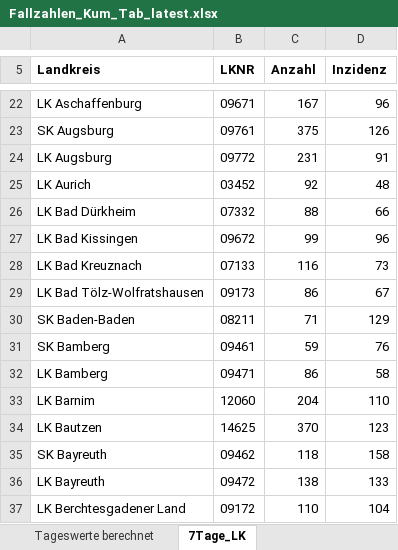
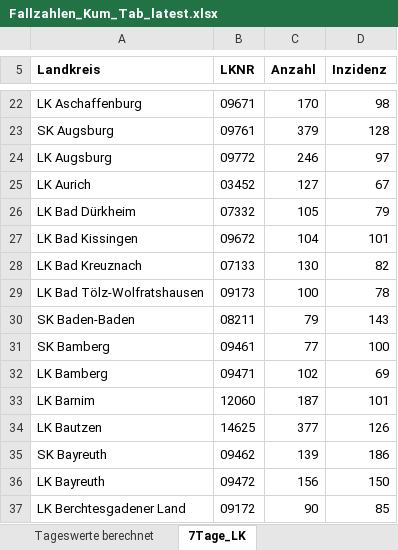
Before and after one commit to micb25/RKI_COVID19_DATA, an Excel workbook: Fallzahlen/raw_data/Fallzahlen_Kum_Tab_latest.xlsx, sheet 7Tage_LK, drawn as a sheet; only a part is shown, gaps mark what is left out; values as stored, in another font and other column widths than the file's, no borders; the diff covers the shown part only; the diff names each change by its address in the sheet, - before the commit and + after, or states it on an @@ line.

```diff
--- a/Fallzahlen/raw_data/Fallzahlen_Kum_Tab_latest.xlsx (sheet 7Tage_LK)
+++ b/Fallzahlen/raw_data/Fallzahlen_Kum_Tab_latest.xlsx (sheet 7Tage_LK)
-C22 (Anzahl): 167
+C22 (Anzahl): 170
-D22 (Inzidenz): 96
+D22 (Inzidenz): 98
-C23 (Anzahl): 375
+C23 (Anzahl): 379
-D23 (Inzidenz): 126
+D23 (Inzidenz): 128
-C24 (Anzahl): 231
+C24 (Anzahl): 246
-D24 (Inzidenz): 91
+D24 (Inzidenz): 97
-C25 (Anzahl): 92
+C25 (Anzahl): 127
-D25 (Inzidenz): 48
+D25 (Inzidenz): 67
-C26 (Anzahl): 88
+C26 (Anzahl): 105
-D26 (Inzidenz): 66
+D26 (Inzidenz): 79
-C27 (Anzahl): 99
+C27 (Anzahl): 104
-D27 (Inzidenz): 96
+D27 (Inzidenz): 101
-C28 (Anzahl): 116
+C28 (Anzahl): 130
-D28 (Inzidenz): 73
+D28 (Inzidenz): 82
-C29 (Anzahl): 86
+C29 (Anzahl): 100
-D29 (Inzidenz): 67
+D29 (Inzidenz): 78
-C30 (Anzahl): 71
+C30 (Anzahl): 79
-D30 (Inzidenz): 129
+D30 (Inzidenz): 143
-C31 (Anzahl): 59
+C31 (Anzahl): 77
-D31 (Inzidenz): 76
+D31 (Inzidenz): 100
-C32 (Anzahl): 86
+C32 (Anzahl): 102
-D32 (Inzidenz): 58
+D32 (Inzidenz): 69
-C33 (Anzahl): 204
+C33 (Anzahl): 187
-D33 (Inzidenz): 110
+D33 (Inzidenz): 101
-C34 (Anzahl): 370
+C34 (Anzahl): 377
-D34 (Inzidenz): 123
+D34 (Inzidenz): 126
-C35 (Anzahl): 118
+C35 (Anzahl): 139
-D35 (Inzidenz): 158
+D35 (Inzidenz): 186
-C36 (Anzahl): 138
+C36 (Anzahl): 156
-D36 (Inzidenz): 133
+D36 (Inzidenz): 150
-C37 (Anzahl): 110
+C37 (Anzahl): 90
-D37 (Inzidenz): 104
+D37 (Inzidenz): 85
```
Also changed, not shown: 771 edited cells elsewhere in this sheet, sheet Tageswerte berechnet, sheet BL_7-Tage-Fallzahlen, sheet BL_7-Tage-Inzidenz, sheet Fälle-Todesfälle-gesamt, Fallzahlen/raw_data/Fallzahlen_Archiv_latest.xlsx, 49 other files.
